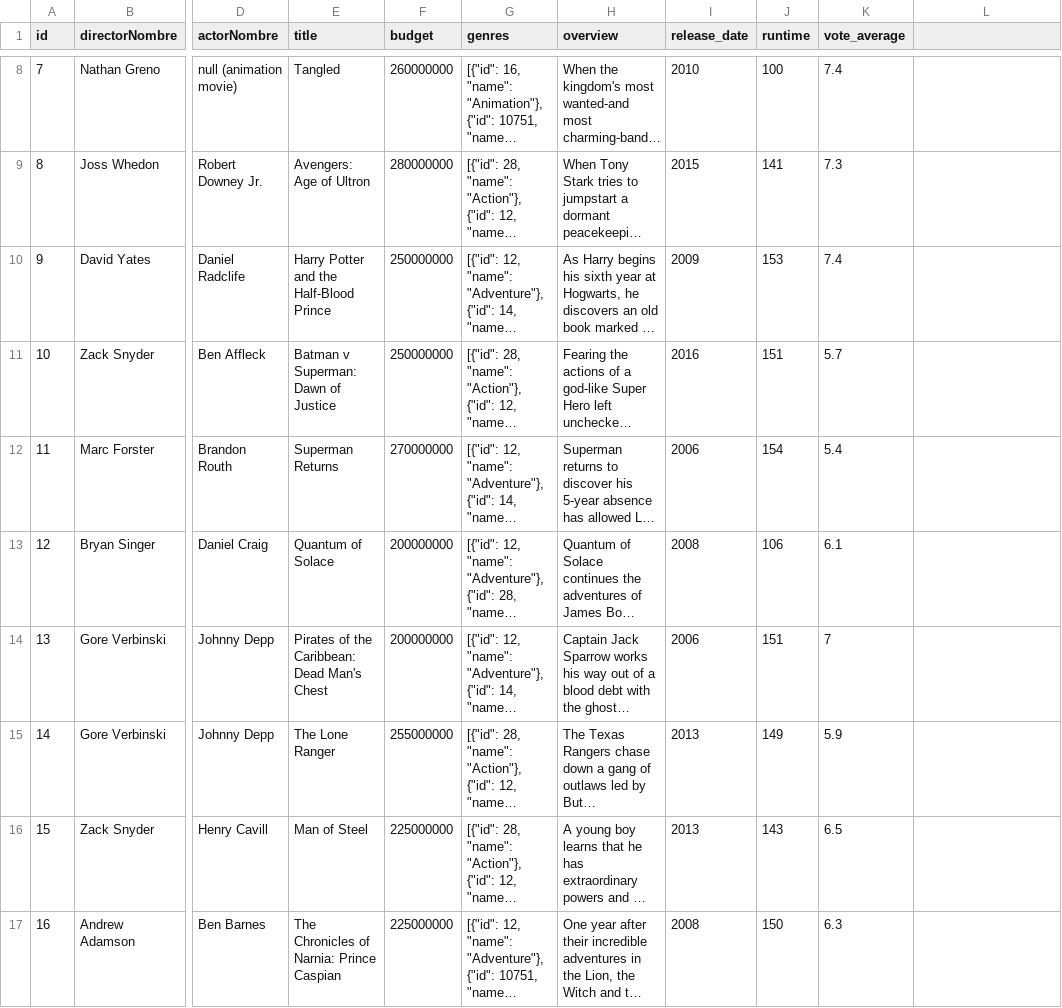
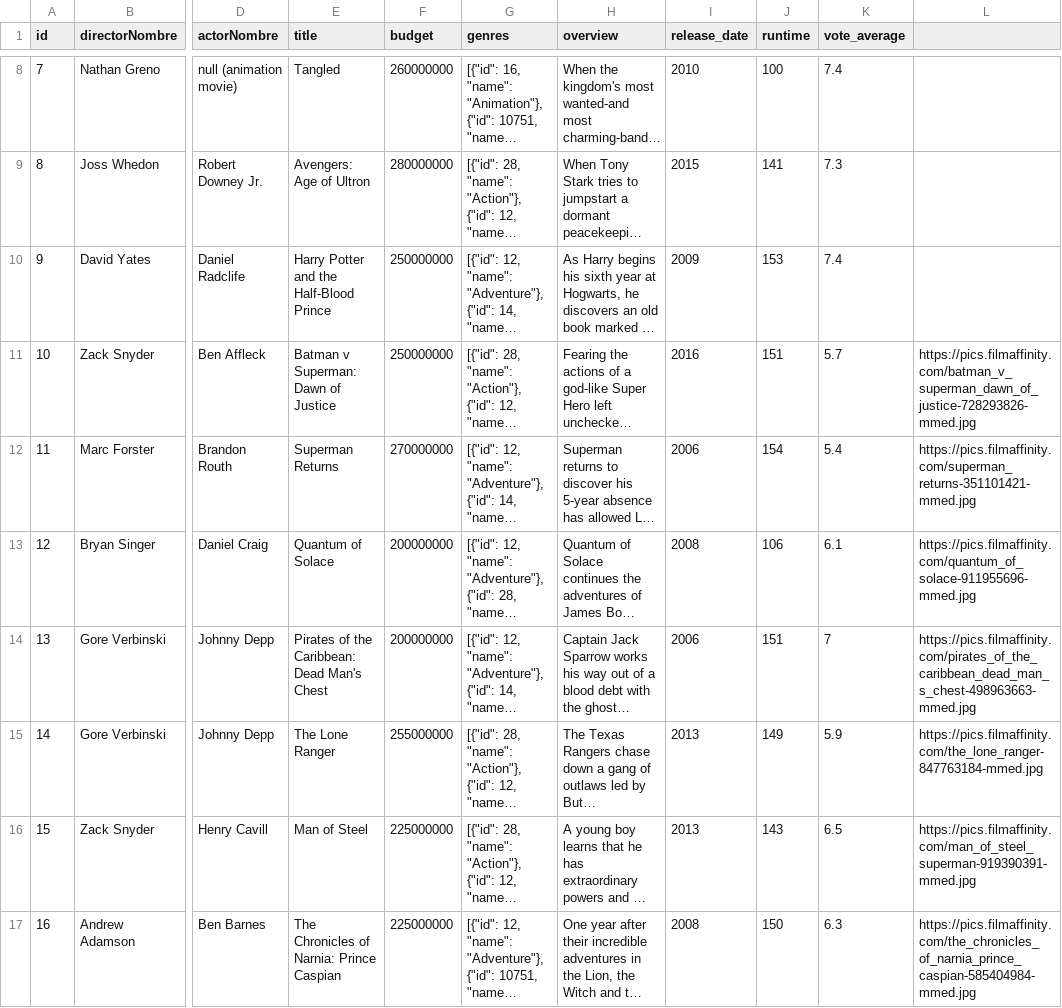
Before and after one commit to lseijp00/SISTBI, a CSV file: librosExcel/baseDatosPeliculas.csv, drawn as a sheet; only a part is shown, gaps mark what is left out; long unchanged cells end in …; the diff covers the shown part only; the diff names each change by its address in the sheet, - before the commit and + after, or states it on an @@ line.

Commit message:
añadidas imagenes a la base de datos

```diff
--- a/librosExcel/baseDatosPeliculas.csv
+++ b/librosExcel/baseDatosPeliculas.csv
-L11: (empty)
+L11: https://pics.filmaffinity.com/batman_v_superman_dawn_of_justice-728293826-mmed.jpg
-L12: (empty)
+L12: https://pics.filmaffinity.com/superman_returns-351101421-mmed.jpg
-L13: (empty)
+L13: https://pics.filmaffinity.com/quantum_of_solace-911955696-mmed.jpg
-L14: (empty)
+L14: https://pics.filmaffinity.com/pirates_of_the_caribbean_dead_man_s_chest-498963663-mmed.jpg
-L15: (empty)
+L15: https://pics.filmaffinity.com/the_lone_ranger-847763184-mmed.jpg
-L16: (empty)
+L16: https://pics.filmaffinity.com/man_of_steel_superman-919390391-mmed.jpg
-L17: (empty)
+L17: https://pics.filmaffinity.com/the_chronicles_of_narnia_prince_caspian-585404984-mmed.jpg
```
Also changed, not shown: 51 edited cells elsewhere in this file.
